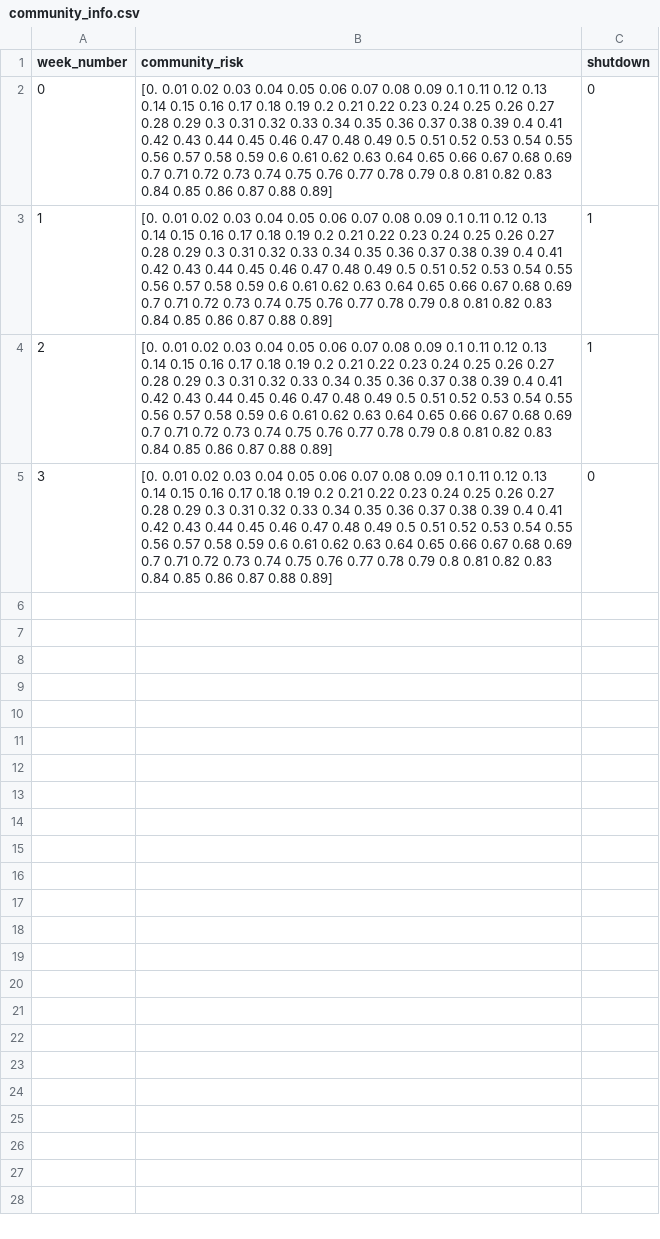
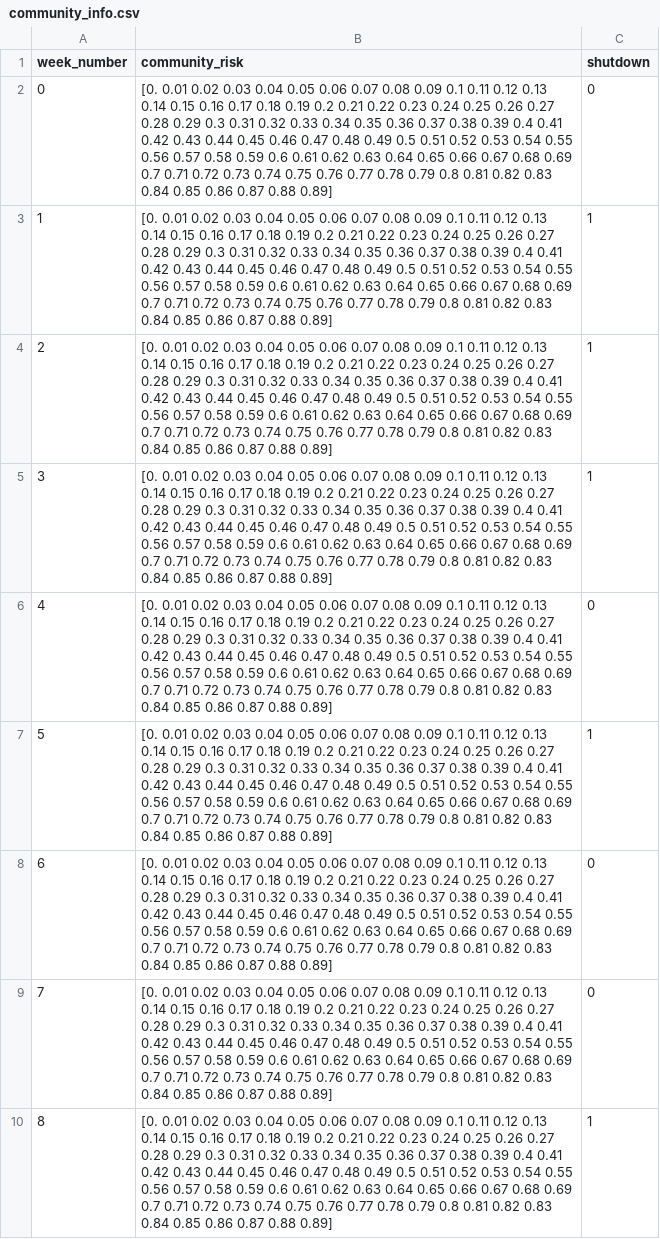
Before and after one commit to ANRGUSC/planR, a CSV file: sampleInputFiles/community_info.csv, drawn as a sheet; only a part is shown; the diff covers the shown part only.

Commit message:
version that works with previous commit data

```diff
--- a/sampleInputFiles/community_info.csv
+++ b/sampleInputFiles/community_info.csv
@@ -22,8 +22,43 @@ week_number,community_risk,shutdown
  0.84 0.85 0.86 0.87 0.88 0.89]",1
-3,"[0.   0.01 0.02 0.03 0.04 0.05 0.06 0.07 0.08 0.09 0.1  0.11 0.12 0.13
- 0.14 0.15 0.16 0.17 0.18 0.19 0.2  0.21 0.22 0.23 0.24 0.25 0.26 0.27
- 0.28 0.29 0.3  0.31 0.32 0.33 0.34 0.35 0.36 0.37 0.38 0.39 0.4  0.41
- 0.42 0.43 0.44 0.45 0.46 0.47 0.48 0.49 0.5  0.51 0.52 0.53 0.54 0.55
- 0.56 0.57 0.58 0.59 0.6  0.61 0.62 0.63 0.64 0.65 0.66 0.67 0.68 0.69
- 0.7  0.71 0.72 0.73 0.74 0.75 0.76 0.77 0.78 0.79 0.8  0.81 0.82 0.83
- 0.84 0.85 0.86 0.87 0.88 0.89]",0
+3,"[0.   0.01 0.02 0.03 0.04 0.05 0.06 0.07 0.08 0.09 0.1  0.11 0.12 0.13
+ 0.14 0.15 0.16 0.17 0.18 0.19 0.2  0.21 0.22 0.23 0.24 0.25 0.26 0.27
+ 0.28 0.29 0.3  0.31 0.32 0.33 0.34 0.35 0.36 0.37 0.38 0.39 0.4  0.41
+ 0.42 0.43 0.44 0.45 0.46 0.47 0.48 0.49 0.5  0.51 0.52 0.53 0.54 0.55
+ 0.56 0.57 0.58 0.59 0.6  0.61 0.62 0.63 0.64 0.65 0.66 0.67 0.68 0.69
+ 0.7  0.71 0.72 0.73 0.74 0.75 0.76 0.77 0.78 0.79 0.8  0.81 0.82 0.83
+ 0.84 0.85 0.86 0.87 0.88 0.89]",1
+4,"[0.   0.01 0.02 0.03 0.04 0.05 0.06 0.07 0.08 0.09 0.1  0.11 0.12 0.13
+ 0.14 0.15 0.16 0.17 0.18 0.19 0.2  0.21 0.22 0.23 0.24 0.25 0.26 0.27
+ 0.28 0.29 0.3  0.31 0.32 0.33 0.34 0.35 0.36 0.37 0.38 0.39 0.4  0.41
+ 0.42 0.43 0.44 0.45 0.46 0.47 0.48 0.49 0.5  0.51 0.52 0.53 0.54 0.55
+ 0.56 0.57 0.58 0.59 0.6  0.61 0.62 0.63 0.64 0.65 0.66 0.67 0.68 0.69
+ 0.7  0.71 0.72 0.73 0.74 0.75 0.76 0.77 0.78 0.79 0.8  0.81 0.82 0.83
+ 0.84 0.85 0.86 0.87 0.88 0.89]",0
+5,"[0.   0.01 0.02 0.03 0.04 0.05 0.06 0.07 0.08 0.09 0.1  0.11 0.12 0.13
+ 0.14 0.15 0.16 0.17 0.18 0.19 0.2  0.21 0.22 0.23 0.24 0.25 0.26 0.27
+ 0.28 0.29 0.3  0.31 0.32 0.33 0.34 0.35 0.36 0.37 0.38 0.39 0.4  0.41
+ 0.42 0.43 0.44 0.45 0.46 0.47 0.48 0.49 0.5  0.51 0.52 0.53 0.54 0.55
+ 0.56 0.57 0.58 0.59 0.6  0.61 0.62 0.63 0.64 0.65 0.66 0.67 0.68 0.69
+ 0.7  0.71 0.72 0.73 0.74 0.75 0.76 0.77 0.78 0.79 0.8  0.81 0.82 0.83
+ 0.84 0.85 0.86 0.87 0.88 0.89]",1
+6,"[0.   0.01 0.02 0.03 0.04 0.05 0.06 0.07 0.08 0.09 0.1  0.11 0.12 0.13
+ 0.14 0.15 0.16 0.17 0.18 0.19 0.2  0.21 0.22 0.23 0.24 0.25 0.26 0.27
+ 0.28 0.29 0.3  0.31 0.32 0.33 0.34 0.35 0.36 0.37 0.38 0.39 0.4  0.41
+ 0.42 0.43 0.44 0.45 0.46 0.47 0.48 0.49 0.5  0.51 0.52 0.53 0.54 0.55
+ 0.56 0.57 0.58 0.59 0.6  0.61 0.62 0.63 0.64 0.65 0.66 0.67 0.68 0.69
+ 0.7  0.71 0.72 0.73 0.74 0.75 0.76 0.77 0.78 0.79 0.8  0.81 0.82 0.83
+ 0.84 0.85 0.86 0.87 0.88 0.89]",0
+7,"[0.   0.01 0.02 0.03 0.04 0.05 0.06 0.07 0.08 0.09 0.1  0.11 0.12 0.13
+ 0.14 0.15 0.16 0.17 0.18 0.19 0.2  0.21 0.22 0.23 0.24 0.25 0.26 0.27
+ 0.28 0.29 0.3  0.31 0.32 0.33 0.34 0.35 0.36 0.37 0.38 0.39 0.4  0.41
+ 0.42 0.43 0.44 0.45 0.46 0.47 0.48 0.49 0.5  0.51 0.52 0.53 0.54 0.55
+ 0.56 0.57 0.58 0.59 0.6  0.61 0.62 0.63 0.64 0.65 0.66 0.67 0.68 0.69
+ 0.7  0.71 0.72 0.73 0.74 0.75 0.76 0.77 0.78 0.79 0.8  0.81 0.82 0.83
+ 0.84 0.85 0.86 0.87 0.88 0.89]",0
+8,"[0.   0.01 0.02 0.03 0.04 0.05 0.06 0.07 0.08 0.09 0.1  0.11 0.12 0.13
+ 0.14 0.15 0.16 0.17 0.18 0.19 0.2  0.21 0.22 0.23 0.24 0.25 0.26 0.27
+ 0.28 0.29 0.3  0.31 0.32 0.33 0.34 0.35 0.36 0.37 0.38 0.39 0.4  0.41
+ 0.42 0.43 0.44 0.45 0.46 0.47 0.48 0.49 0.5  0.51 0.52 0.53 0.54 0.55
+ 0.56 0.57 0.58 0.59 0.6  0.61 0.62 0.63 0.64 0.65 0.66 0.67 0.68 0.69
+ 0.7  0.71 0.72 0.73 0.74 0.75 0.76 0.77 0.78 0.79 0.8  0.81 0.82 0.83
+ 0.84 0.85 0.86 0.87 0.88 0.89]",1
```
Also changed, not shown: 6 added rows elsewhere in this file, sampleInputFiles/course_info.csv, 7 other files.
